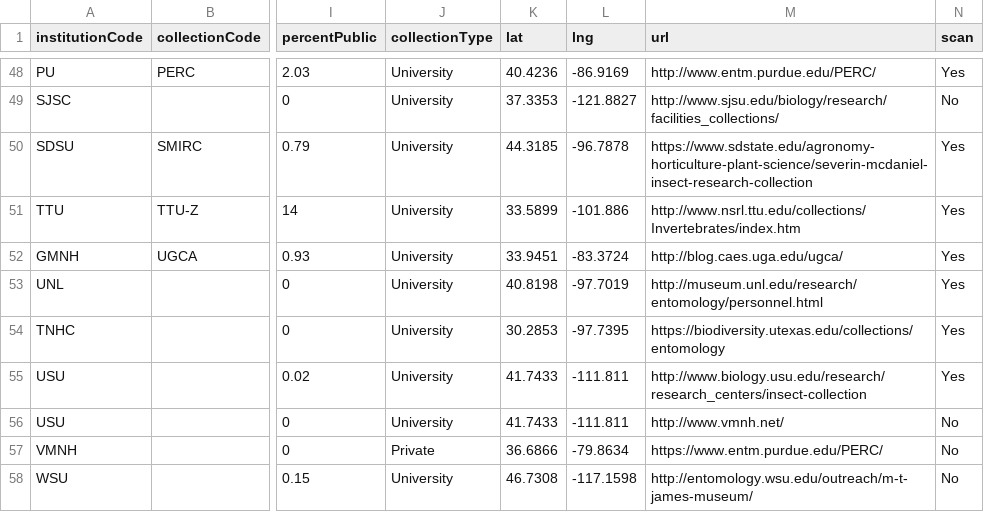
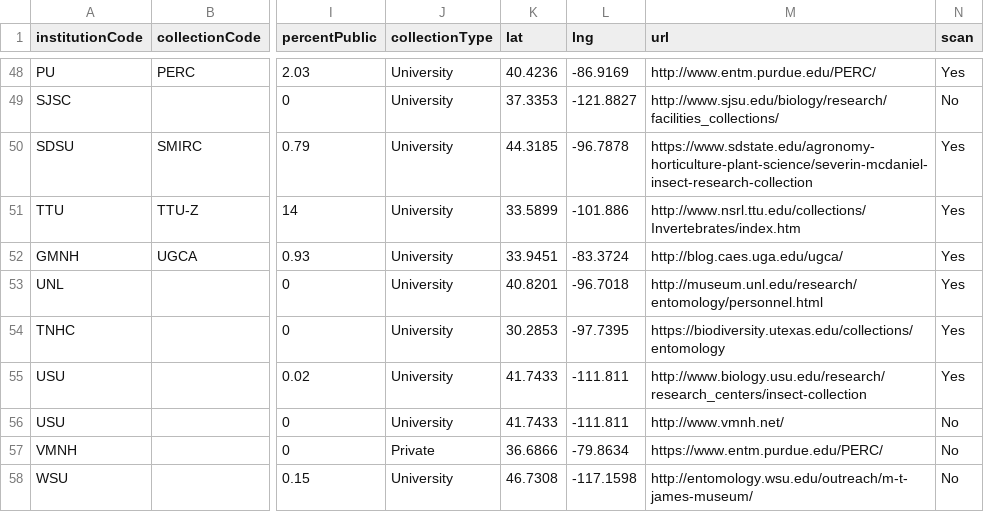
Before and after one commit to scan-bugs-org/global-arthropod-collections, a CSV file: data/source.csv, drawn as a sheet; only a part is shown, gaps mark what is left out; the diff names each change by its address in the sheet, - before the commit and + after, or states it on an @@ line.

Commit message:
Updates nebraska lat/lon

```diff
--- a/data/source.csv
+++ b/data/source.csv
-K53 (lat): 40.8198
+K53 (lat): 40.8201
-L53 (lng): -97.7019
+L53 (lng): -96.7018
```
